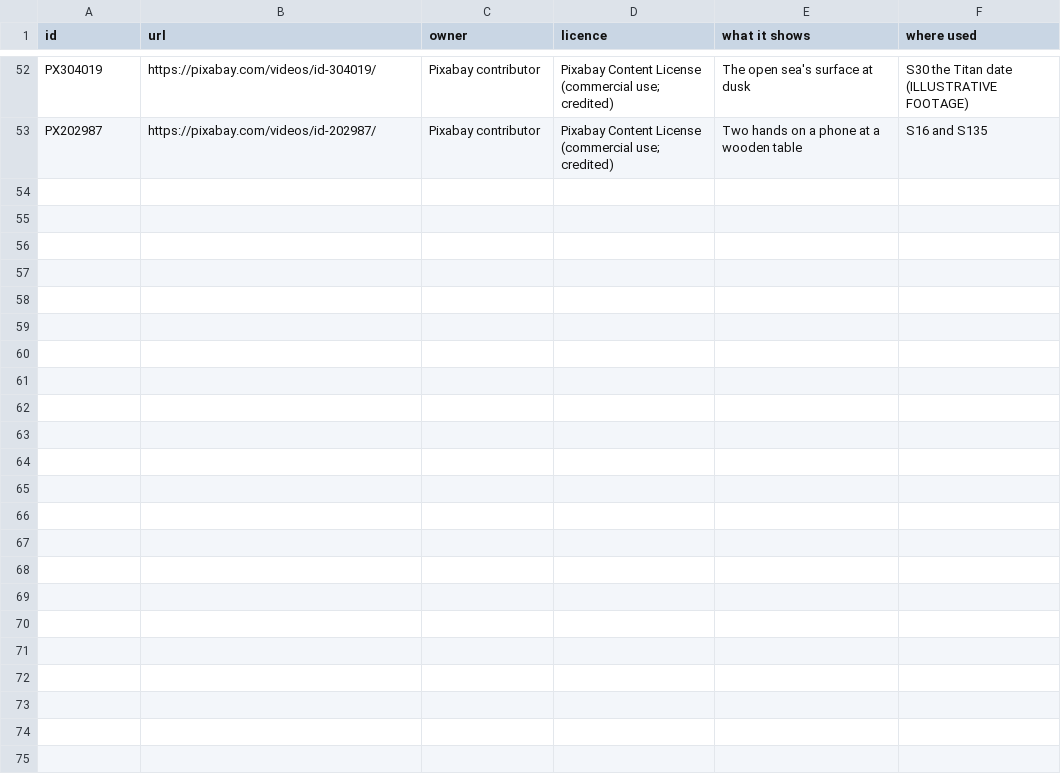
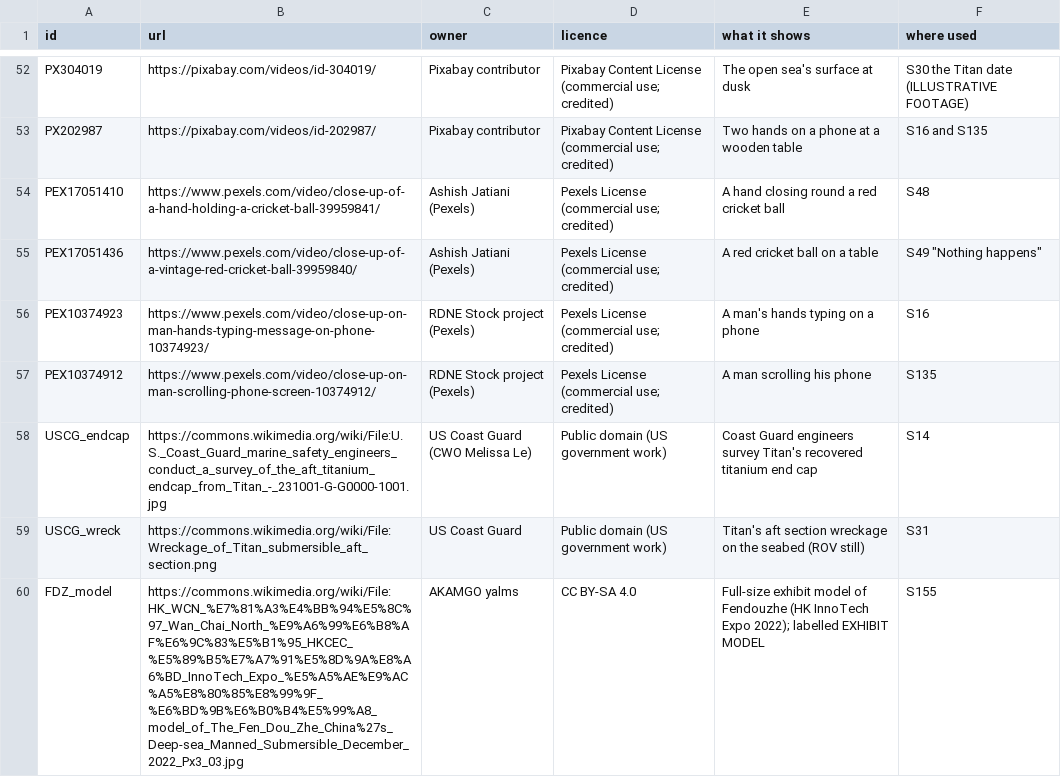
Before and after one commit to mkmk749278/Creator, a CSV file: projects/matsya-6000/media_manifest.csv, drawn as a sheet; only a part is shown, gaps mark what is left out.

```diff
--- a/projects/matsya-6000/media_manifest.csv
+++ b/projects/matsya-6000/media_manifest.csv
@@ -53 +53,8 @@ PX304019,https://pixabay.com/videos/id-304019/,Pixabay contributor,Pixabay Conte
 PX202987,https://pixabay.com/videos/id-202987/,Pixabay contributor,Pixabay Content License (commercial use; credited),Two hands on a phone at a wooden table,S16 and S135
+PEX17051410,https://www.pexels.com/video/close-up-of-a-hand-holding-a-cricket-ball-39959841/,Ashish Jatiani (Pexels),Pexels License (commercial use; credited),A hand closing round a red cricket ball,S48
+PEX17051436,https://www.pexels.com/video/close-up-of-a-vintage-red-cricket-ball-39959840/,Ashish Jatiani (Pexels),Pexels License (commercial use; credited),A red cricket ball on a table,"S49 ""Nothing happens"""
+PEX10374923,https://www.pexels.com/video/close-up-on-man-hands-typing-message-on-phone-10374923/,RDNE Stock project (Pexels),Pexels License (commercial use; credited),A man's hands typing on a phone,S16
+PEX10374912,https://www.pexels.com/video/close-up-on-man-scrolling-phone-screen-10374912/,RDNE Stock project (Pexels),Pexels License (commercial use; credited),A man scrolling his phone,S135
+USCG_endcap,https://commons.wikimedia.org/wiki/File:U.S._Coast_Guard_marine_safety_engineers_conduct_a_survey_of_the_aft_titanium_endcap_from_Titan_-_231001-G-G0000-1001.jpg,US Coast Guard (CWO Melissa Le),Public domain (US government work),Coast Guard engineers survey Titan's recovered titanium end cap,S14
+USCG_wreck,https://commons.wikimedia.org/wiki/File:Wreckage_of_Titan_submersible_aft_section.png,US Coast Guard,Public domain (US government work),Titan's aft section wreckage on the seabed (ROV still),S31
+FDZ_model,https://commons.wikimedia.org/wiki/File:HK_WCN_%E7%81%A3%E4%BB%94%E5%8C%97_Wan_Chai_North_%E9%A6%99%E6%B8%AF%E6%9C%83%E5%B1%95_HKCEC_%E5%89%B5%E7%A7%91%E5%8D%9A%E8%A6%BD_InnoTech_Expo_%E5%A5%AE%E9%AC%A5%E8%80%85%E8%99%9F_%E6%BD%9B%E6%B0%B4%E5%99%A8_model_of_The_Fen_Dou_Zhe_China%27s_Deep-sea_Manned_Submersible_December_2022_Px3_03.jpg,AKAMGO yalms,CC BY-SA 4.0,Full-size exhibit model of Fendouzhe (HK InnoTech Expo 2022); labelled EXHIBIT MODEL,S155
```
Also changed, not shown: projects/matsya-6000/media/clips.tsv, 7 other files.
